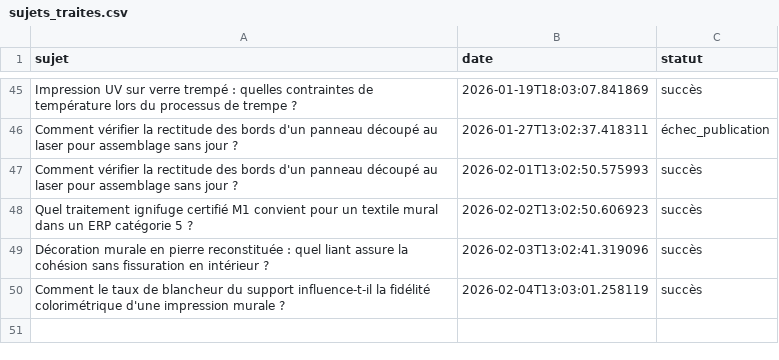
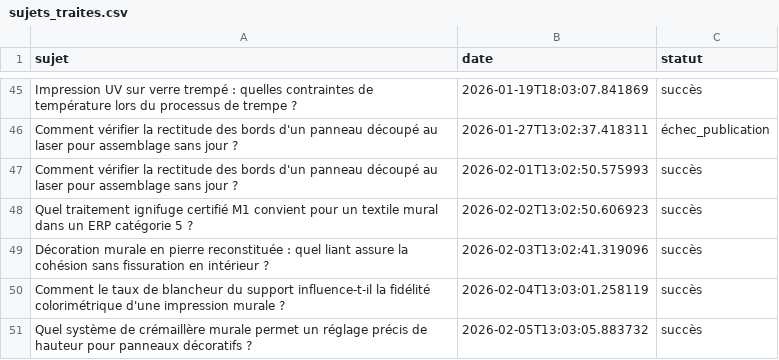
Before and after one commit to Metalosmose21/Agence-2, a CSV file: sujets_traites.csv, drawn as a sheet; only a part is shown, gaps mark what is left out.

```diff
--- a/sujets_traites.csv
+++ b/sujets_traites.csv
@@ -50 +50,2 @@ Décoration murale en pierre reconstituée : quel liant assure la cohésion sans
 Comment le taux de blancheur du support influence-t-il la fidélité colorimétrique d'une impression murale ?,2026-02-04T13:03:01.258119,succès
+Quel système de crémaillère murale permet un réglage précis de hauteur pour panneaux décoratifs ?,2026-02-05T13:03:05.883732,succès
```
Also changed, not shown: sujets.csv.
